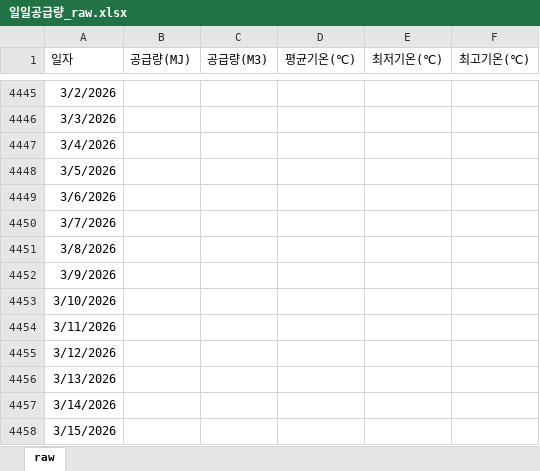
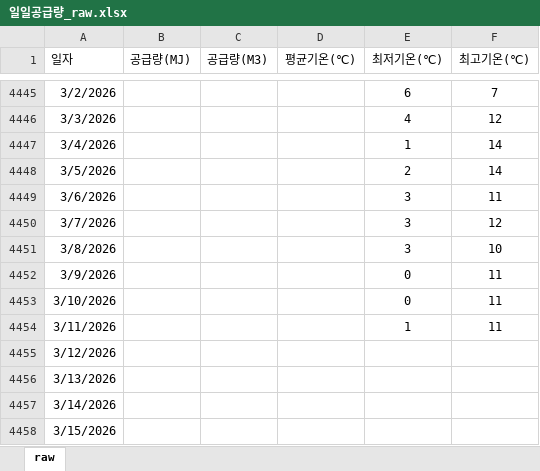
Before and after one commit to Han11112222/MM-Supply-Forecast, an Excel workbook: 일일공급량_raw.xlsx, sheet raw, drawn as a sheet; only a part is shown, gaps mark what is left out; values as stored, in another font and other column widths than the file's, no borders; the diff covers the shown part only; the diff names each change by its address in the sheet, - before the commit and + after, or states it on an @@ line.

```diff
--- a/일일공급량_raw.xlsx (sheet raw)
+++ b/일일공급량_raw.xlsx (sheet raw)
-E4445 (최저기온(℃)): (empty)
+E4445 (최저기온(℃)): 6
-F4445 (최고기온(℃)): (empty)
+F4445 (최고기온(℃)): 7
-E4446 (최저기온(℃)): (empty)
+E4446 (최저기온(℃)): 4
-F4446 (최고기온(℃)): (empty)
+F4446 (최고기온(℃)): 12
-E4447 (최저기온(℃)): (empty)
+E4447 (최저기온(℃)): 1
-F4447:F4448 (최고기온(℃)): (empty)
+F4447:F4448 (최고기온(℃)): 14
-E4448 (최저기온(℃)): (empty)
+E4448 (최저기온(℃)): 2
-E4449:E4451 (최저기온(℃)): (empty)
+E4449:E4451 (최저기온(℃)): 3
-F4449 (최고기온(℃)): (empty)
+F4449 (최고기온(℃)): 11
-F4450 (최고기온(℃)): (empty)
+F4450 (최고기온(℃)): 12
-F4451 (최고기온(℃)): (empty)
+F4451 (최고기온(℃)): 10
-E4452:E4453 (최저기온(℃)): (empty)
+E4452:E4453 (최저기온(℃)): 0
-F4452:F4454 (최고기온(℃)): (empty)
+F4452:F4454 (최고기온(℃)): 11
-E4454 (최저기온(℃)): (empty)
+E4454 (최저기온(℃)): 1
```
Also changed, not shown: 62 edited cells elsewhere in this sheet.
